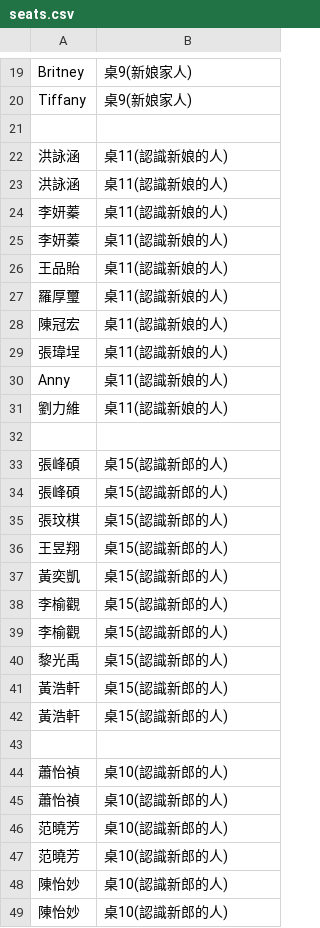
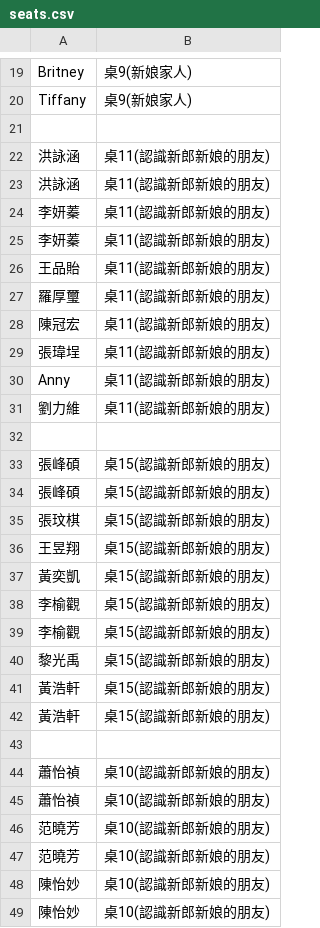
Before and after one commit to peteryang1110/small_project_for_wedding, a CSV file: seats.csv, drawn as a sheet; only a part is shown, gaps mark what is left out; the diff covers the shown part only.

Commit message:
Add image for seats

```diff
--- a/seats.csv
+++ b/seats.csv
@@ -21,29 +21,29 @@ Tiffany,桌9(新娘家人)
 
-洪詠涵,桌11(認識新娘的人)
-洪詠涵,桌11(認識新娘的人)
-李妍蓁,桌11(認識新娘的人)
-李妍蓁,桌11(認識新娘的人)
-王品貽,桌11(認識新娘的人)
-羅厚璽,桌11(認識新娘的人)
-陳冠宏,桌11(認識新娘的人)
-張瑋埕,桌11(認識新娘的人)
-Anny,桌11(認識新娘的人)
-劉力維,桌11(認識新娘的人)
+洪詠涵,桌11(認識新郎新娘的朋友)
+洪詠涵,桌11(認識新郎新娘的朋友)
+李妍蓁,桌11(認識新郎新娘的朋友)
+李妍蓁,桌11(認識新郎新娘的朋友)
+王品貽,桌11(認識新郎新娘的朋友)
+羅厚璽,桌11(認識新郎新娘的朋友)
+陳冠宏,桌11(認識新郎新娘的朋友)
+張瑋埕,桌11(認識新郎新娘的朋友)
+Anny,桌11(認識新郎新娘的朋友)
+劉力維,桌11(認識新郎新娘的朋友)
 
-張峰碩,桌15(認識新郎的人)
-張峰碩,桌15(認識新郎的人)
-張玟棋,桌15(認識新郎的人)
-王昱翔,桌15(認識新郎的人)
-黃奕凱,桌15(認識新郎的人)
-李榆觀,桌15(認識新郎的人)
-李榆觀,桌15(認識新郎的人)
-黎光禹,桌15(認識新郎的人)
-黃浩軒,桌15(認識新郎的人)
-黃浩軒,桌15(認識新郎的人)
+張峰碩,桌15(認識新郎新娘的朋友)
+張峰碩,桌15(認識新郎新娘的朋友)
+張玟棋,桌15(認識新郎新娘的朋友)
+王昱翔,桌15(認識新郎新娘的朋友)
+黃奕凱,桌15(認識新郎新娘的朋友)
+李榆觀,桌15(認識新郎新娘的朋友)
+李榆觀,桌15(認識新郎新娘的朋友)
+黎光禹,桌15(認識新郎新娘的朋友)
+黃浩軒,桌15(認識新郎新娘的朋友)
+黃浩軒,桌15(認識新郎新娘的朋友)
 
-蕭怡禎,桌10(認識新郎的人)
-蕭怡禎,桌10(認識新郎的人)
-范曉芳,桌10(認識新郎的人)
-范曉芳,桌10(認識新郎的人)
-陳怡妙,桌10(認識新郎的人)
-陳怡妙,桌10(認識新郎的人)
+蕭怡禎,桌10(認識新郎新娘的朋友)
+蕭怡禎,桌10(認識新郎新娘的朋友)
+范曉芳,桌10(認識新郎新娘的朋友)
+范曉芳,桌10(認識新郎新娘的朋友)
+陳怡妙,桌10(認識新郎新娘的朋友)
+陳怡妙,桌10(認識新郎新娘的朋友)
```
Also changed, not shown: 1 added row, 3 removed rows and 11 edited cells elsewhere in this file, 3 other files.
